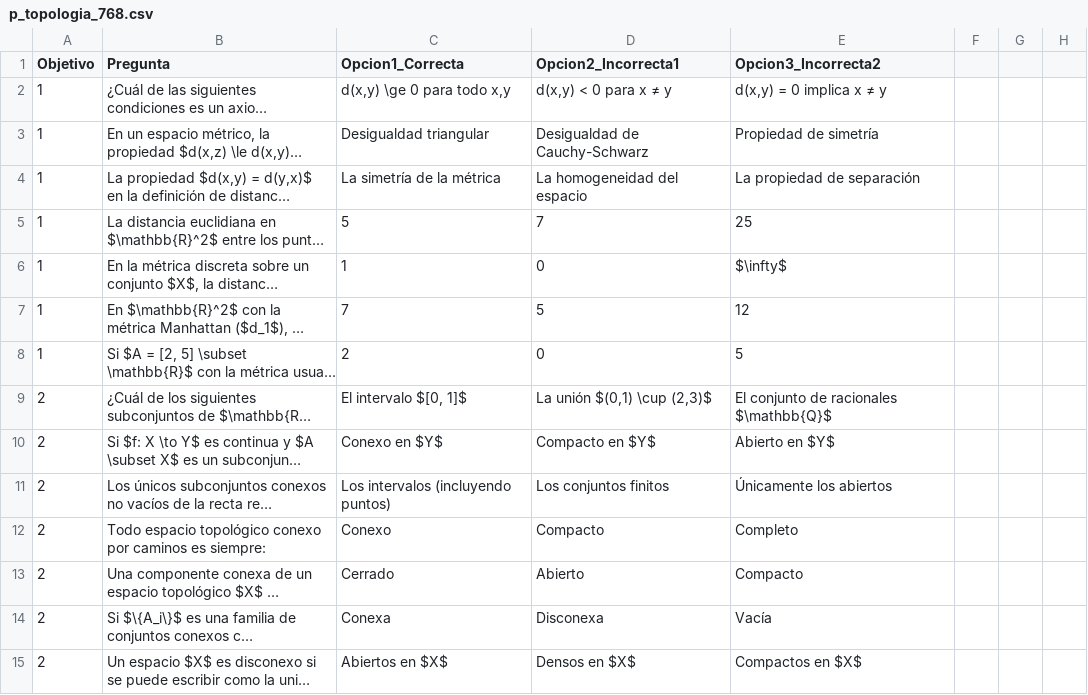
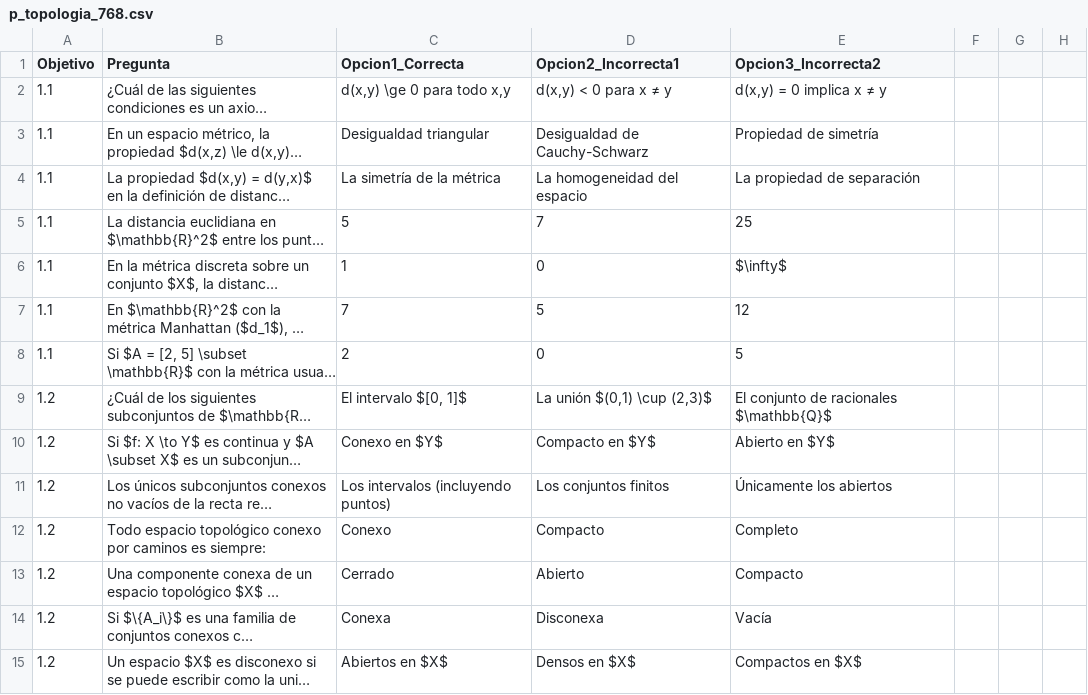
Before and after one commit to MateUNA/MateUNA.github.io, a CSV file: preguntas/p_topologia_768.csv, drawn as a sheet; only a part is shown; long unchanged cells end in …; the diff covers the shown part only; the diff names each change by its address in the sheet, - before the commit and + after, or states it on an @@ line.

Commit message:
Update p_topologia_768.csv

```diff
--- a/preguntas/p_topologia_768.csv
+++ b/preguntas/p_topologia_768.csv
-A2:A8 (Objetivo): 1
+A2:A8 (Objetivo): 1.1
-A9:A15 (Objetivo): 2
+A9:A15 (Objetivo): 1.2
```
Also changed, not shown: 36 edited cells elsewhere in this file.
